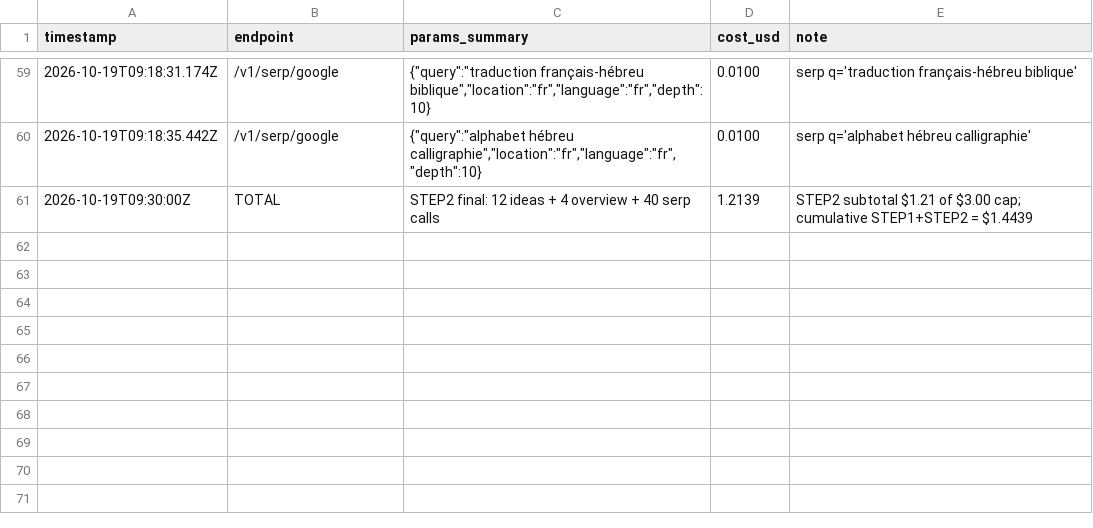
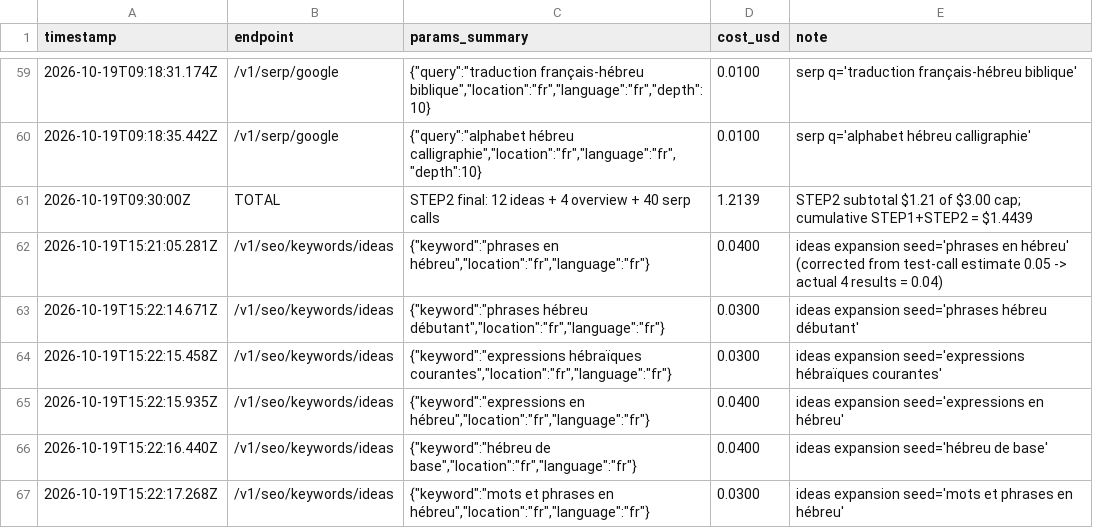
Before and after one commit to vicso-name/hebrewedu-site, a CSV file: docs/seo/research/fr/spend.csv, drawn as a sheet; only a part is shown, gaps mark what is left out; the diff covers the shown part only; the diff names each change by its address in the sheet, - before the commit and + after, or states it on an @@ line.

```diff
--- a/docs/seo/research/fr/spend.csv
+++ b/docs/seo/research/fr/spend.csv
+row 62: 2026-10-19T15:21:05.281Z | /v1/seo/keywords/ideas | {"keyword":"phrases en hébreu","location":"fr","language":"fr"} | 0.0400 | ideas expansion seed='phrases en hébreu' (corrected from test-call estimate 0.05 -> actual 4 results = 0.04)
+row 63: 2026-10-19T15:22:14.671Z | /v1/seo/keywords/ideas | {"keyword":"phrases hébreu débutant","location":"fr","language":"fr"} | 0.0300 | ideas expansion seed='phrases hébreu débutant'
+row 64: 2026-10-19T15:22:15.458Z | /v1/seo/keywords/ideas | {"keyword":"expressions hébraïques courantes","location":"fr","language":"fr"} | 0.0300 | ideas expansion seed='expressions hébraïques courantes'
+row 65: 2026-10-19T15:22:15.935Z | /v1/seo/keywords/ideas | {"keyword":"expressions en hébreu","location":"fr","language":"fr"} | 0.0400 | ideas expansion seed='expressions en hébreu'
+row 66: 2026-10-19T15:22:16.440Z | /v1/seo/keywords/ideas | {"keyword":"hébreu de base","location":"fr","language":"fr"} | 0.0400 | ideas expansion seed='hébreu de base'
+row 67: 2026-10-19T15:22:17.268Z | /v1/seo/keywords/ideas | {"keyword":"mots et phrases en hébreu","location":"fr","language":"fr"} | 0.0300 | ideas expansion seed='mots et phrases en hébreu'
```
Also changed, not shown: 16 added rows elsewhere in this file, 3 other files.
